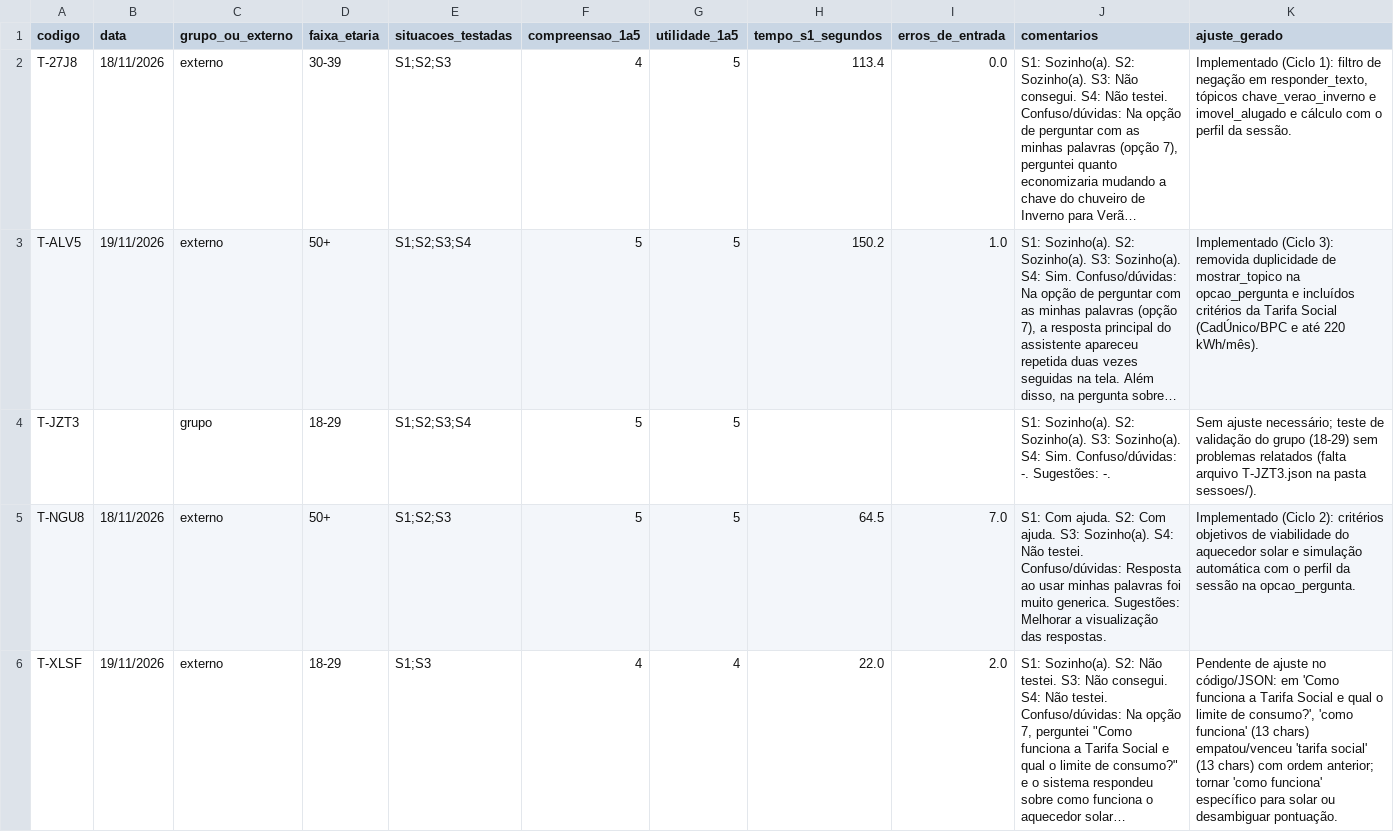
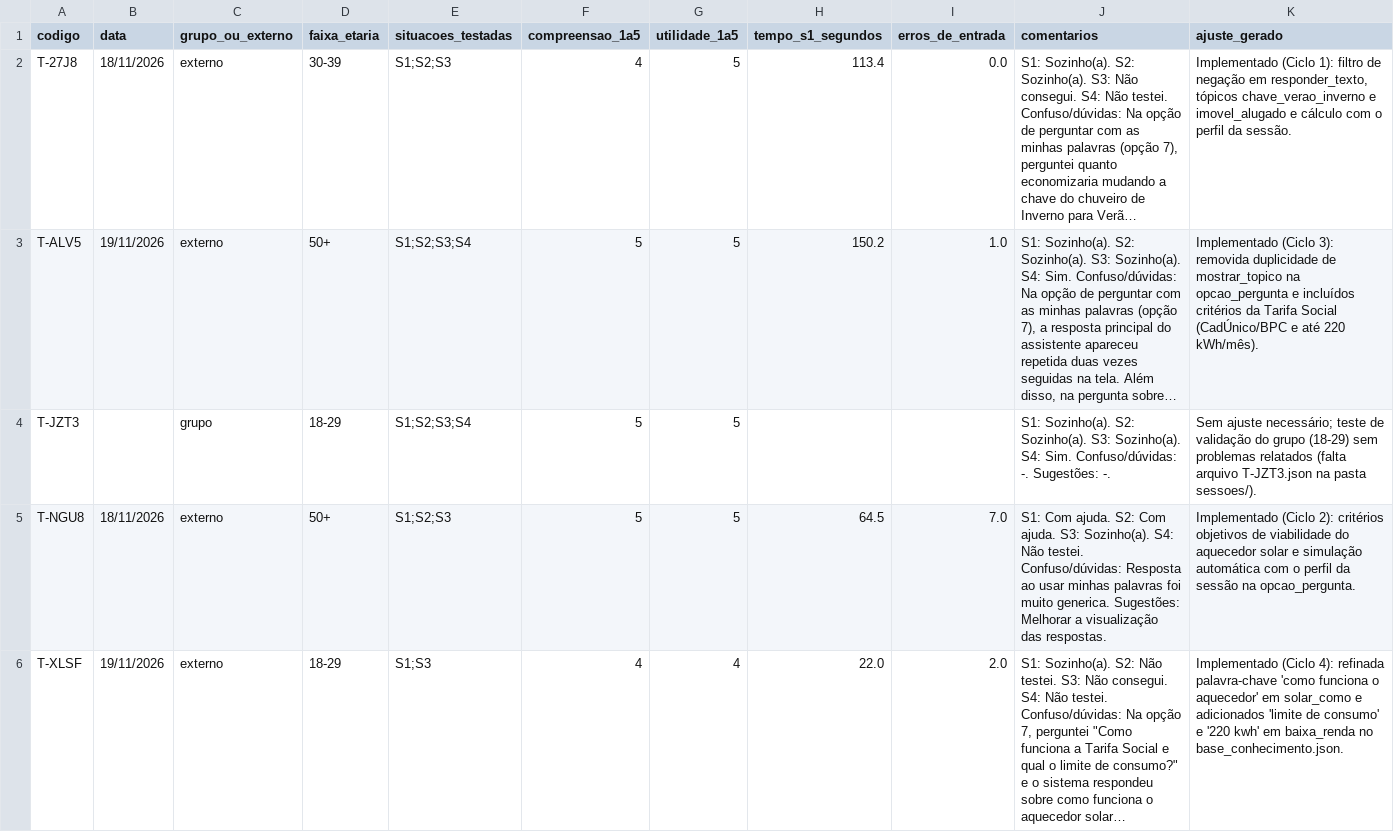
Before and after one commit to ArthurVETTORAZZOSouza/citizen-assist-ai-SERS, a CSV file: testes_usuarios/registro_testes.csv, drawn as a sheet; long unchanged cells end in …; the diff names each change by its address in the sheet, - before the commit and + after, or states it on an @@ line.

```diff
--- a/testes_usuarios/registro_testes.csv
+++ b/testes_usuarios/registro_testes.csv
-K6 (ajuste_gerado): Pendente de ajuste no código/JSON: em 'Como funciona a Tarifa Social e qual o limite de consumo?', 'como funciona' (13 chars) empatou/venceu 'tarifa social' (13 chars) com ordem anterior; tornar 'como funciona' específico para solar ou desambiguar pontuação.
+K6 (ajuste_gerado): Implementado (Ciclo 4): refinada palavra-chave 'como funciona o aquecedor' em solar_como e adicionados 'limite de consumo' e '220 kwh' em baixa_renda no base_conhecimento.json.
```
Also changed, not shown: 8 other files.
